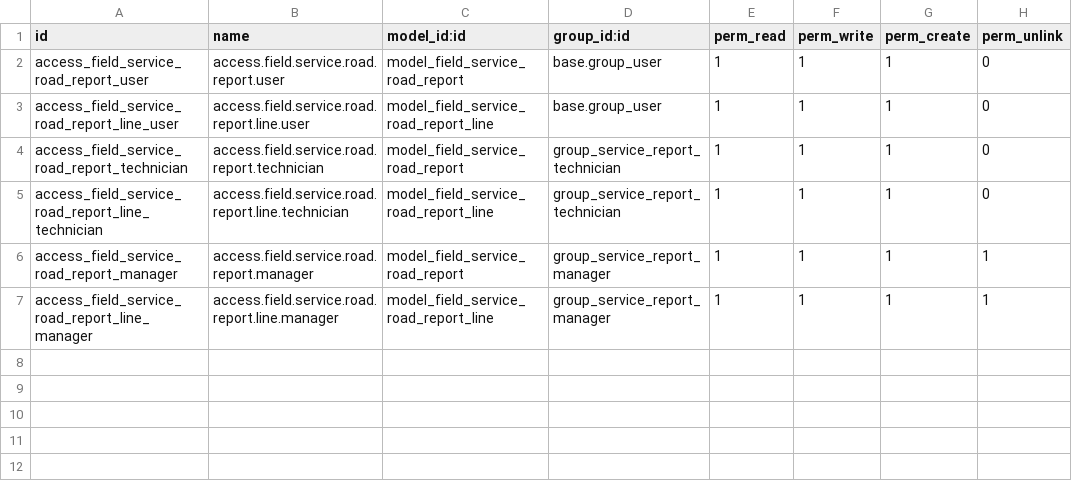
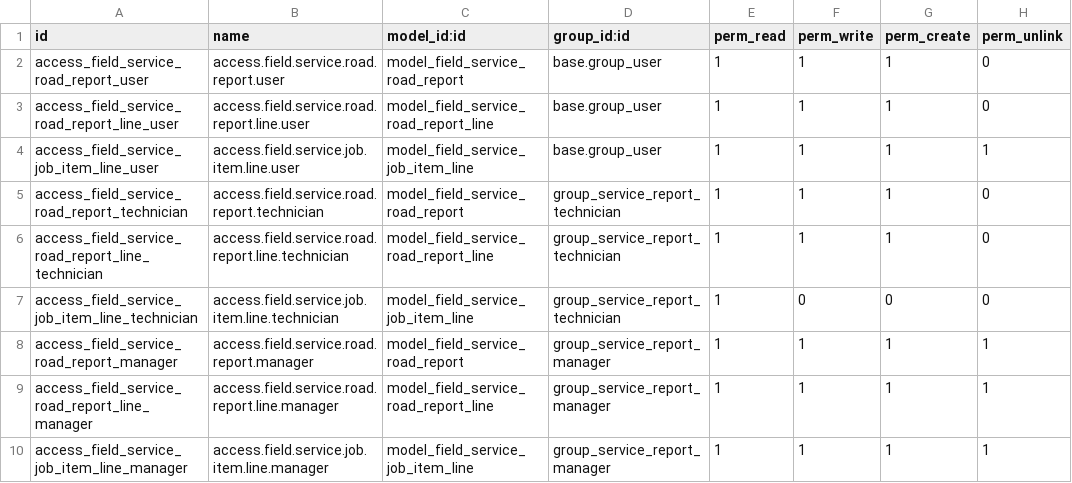
Before and after one commit to Kymanisoftbridgeja/Print_preview-, a CSV file: odoo_addons/field_service_road_reports/security/ir.model.access.csv, drawn as a sheet; the diff names each change by its address in the sheet, - before the commit and + after, or states it on an @@ line.

```diff
--- a/odoo_addons/field_service_road_reports/security/ir.model.access.csv
+++ b/odoo_addons/field_service_road_reports/security/ir.model.access.csv
+row 4: access_field_service_job_item_line_user | access.field.service.job.item.line.user | model_field_service_job_item_line | base.group_user | 1 | 1 | 1 | 1
+row 7: access_field_service_job_item_line_technician | access.field.service.job.item.line.technician | model_field_service_job_item_line | group_service_report_technician | 1 | 0 | 0 | 0
+row 10: access_field_service_job_item_line_manager | access.field.service.job.item.line.manager | model_field_service_job_item_line | group_service_report_manager | 1 | 1 | 1 | 1
```
Also changed, not shown: 13 other files.
